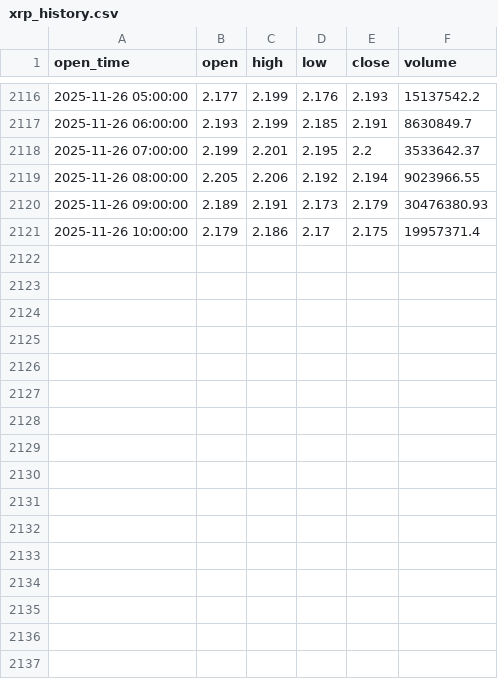
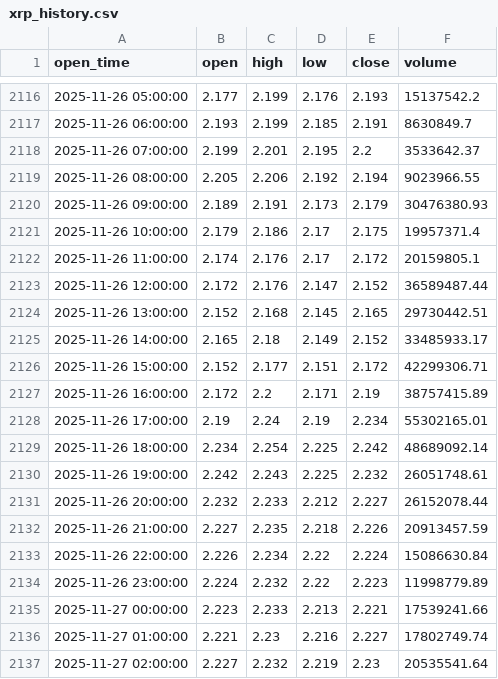
Before and after one commit to punkgenius84/xrp-12hr-bot, a CSV file: xrp_history.csv, drawn as a sheet; only a part is shown, gaps mark what is left out; the diff names each change by its address in the sheet, - before the commit and + after, or states it on an @@ line.

```diff
--- a/xrp_history.csv
+++ b/xrp_history.csv
+row 2122: 2025-11-26 11:00:00 | 2.174 | 2.176 | 2.17 | 2.172 | 20159805.1
+row 2123: 2025-11-26 12:00:00 | 2.172 | 2.176 | 2.147 | 2.152 | 36589487.44
+row 2124: 2025-11-26 13:00:00 | 2.152 | 2.168 | 2.145 | 2.165 | 29730442.51
+row 2125: 2025-11-26 14:00:00 | 2.165 | 2.18 | 2.149 | 2.152 | 33485933.17
+row 2126: 2025-11-26 15:00:00 | 2.152 | 2.177 | 2.151 | 2.172 | 42299306.71
+row 2127: 2025-11-26 16:00:00 | 2.172 | 2.2 | 2.171 | 2.19 | 38757415.89
+row 2128: 2025-11-26 17:00:00 | 2.19 | 2.24 | 2.19 | 2.234 | 55302165.01
+row 2129: 2025-11-26 18:00:00 | 2.234 | 2.254 | 2.225 | 2.242 | 48689092.14
+row 2130: 2025-11-26 19:00:00 | 2.242 | 2.243 | 2.225 | 2.232 | 26051748.61
+row 2131: 2025-11-26 20:00:00 | 2.232 | 2.233 | 2.212 | 2.227 | 26152078.44
+row 2132: 2025-11-26 21:00:00 | 2.227 | 2.235 | 2.218 | 2.226 | 20913457.59
+row 2133: 2025-11-26 22:00:00 | 2.226 | 2.234 | 2.22 | 2.224 | 15086630.84
+row 2134: 2025-11-26 23:00:00 | 2.224 | 2.232 | 2.22 | 2.223 | 11998779.89
+row 2135: 2025-11-27 00:00:00 | 2.223 | 2.233 | 2.213 | 2.221 | 17539241.66
+row 2136: 2025-11-27 01:00:00 | 2.221 | 2.23 | 2.216 | 2.227 | 17802749.74
+row 2137: 2025-11-27 02:00:00 | 2.227 | 2.232 | 2.219 | 2.23 | 20535541.64
```
